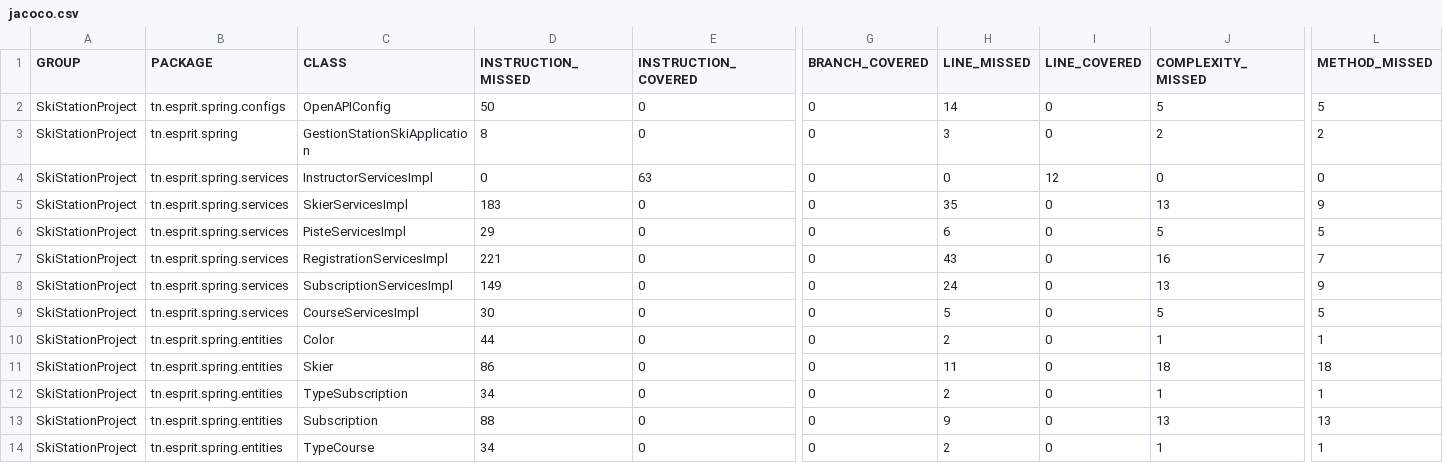
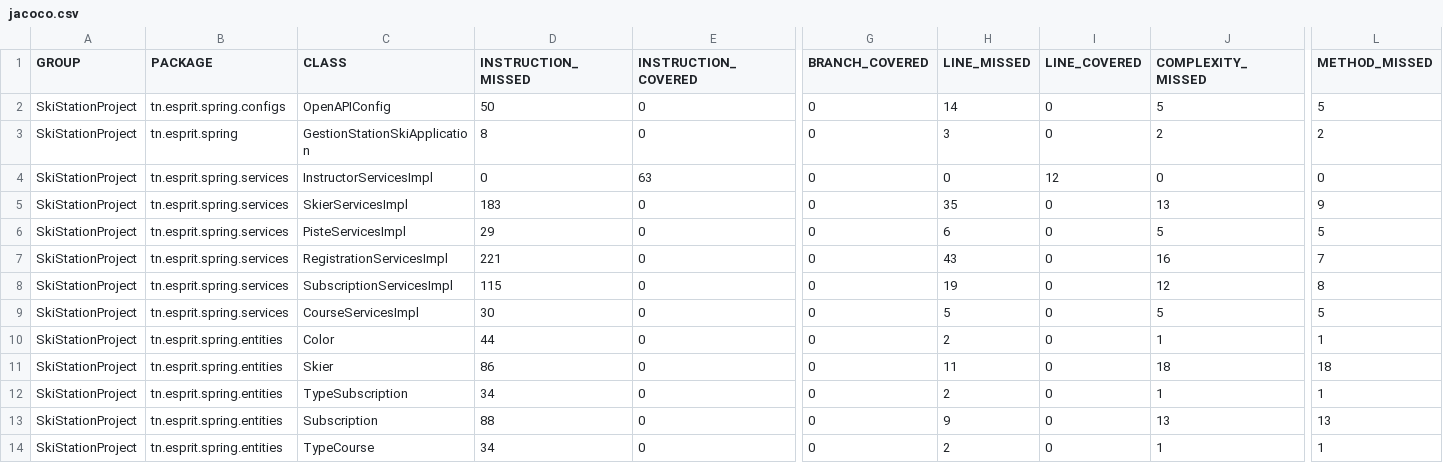
Before and after one commit to souhail642/devski, a CSV file: target/site/jacoco/jacoco.csv, drawn as a sheet; only a part is shown, gaps mark what is left out; the diff names each change by its address in the sheet, - before the commit and + after, or states it on an @@ line.

```diff
--- a/target/site/jacoco/jacoco.csv
+++ b/target/site/jacoco/jacoco.csv
-D8 (INSTRUCTION_MISSED): 149
+D8 (INSTRUCTION_MISSED): 115
-H8 (LINE_MISSED): 24
+H8 (LINE_MISSED): 19
-J8 (COMPLEXITY_MISSED): 13
+J8 (COMPLEXITY_MISSED): 12
-L8 (METHOD_MISSED): 9
+L8 (METHOD_MISSED): 8
```
Also changed, not shown: 6 other files.
